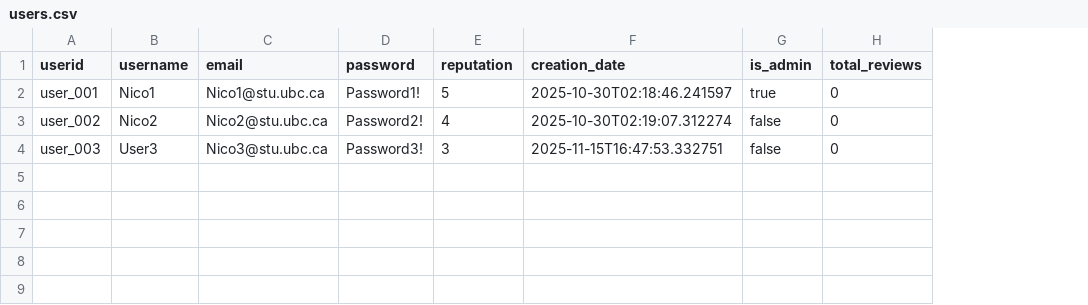
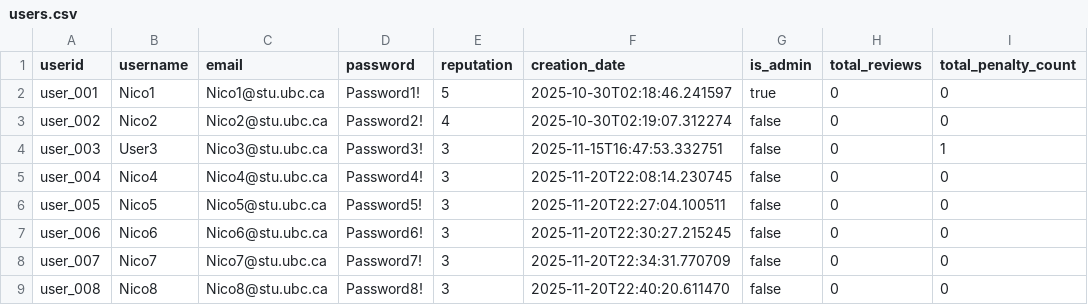
Before and after one commit to nicovandolder-hash/KEYBOARD-SMASHERS-310, a CSV file: data/users.csv, drawn as a sheet; the diff names each change by its address in the sheet, - before the commit and + after, or states it on an @@ line.

```diff
--- a/data/users.csv
+++ b/data/users.csv
+column I (total_penalty_count), rows 2-4: 0 | 0 | 1
+row 5: user_004 | Nico4 | Nico4@stu.ubc.ca | Password4! | 3 | 2025-11-20T22:08:14.230745 | false | 0 | 0
+row 6: user_005 | Nico5 | Nico5@stu.ubc.ca | Password5! | 3 | 2025-11-20T22:27:04.100511 | false | 0 | 0
+row 7: user_006 | Nico6 | Nico6@stu.ubc.ca | Password6! | 3 | 2025-11-20T22:30:27.215245 | false | 0 | 0
+row 8: user_007 | Nico7 | Nico7@stu.ubc.ca | Password7! | 3 | 2025-11-20T22:34:31.770709 | false | 0 | 0
+row 9: user_008 | Nico8 | Nico8@stu.ubc.ca | Password8! | 3 | 2025-11-20T22:40:20.611470 | false | 0 | 0
```
Also changed, not shown: 8 other files.
